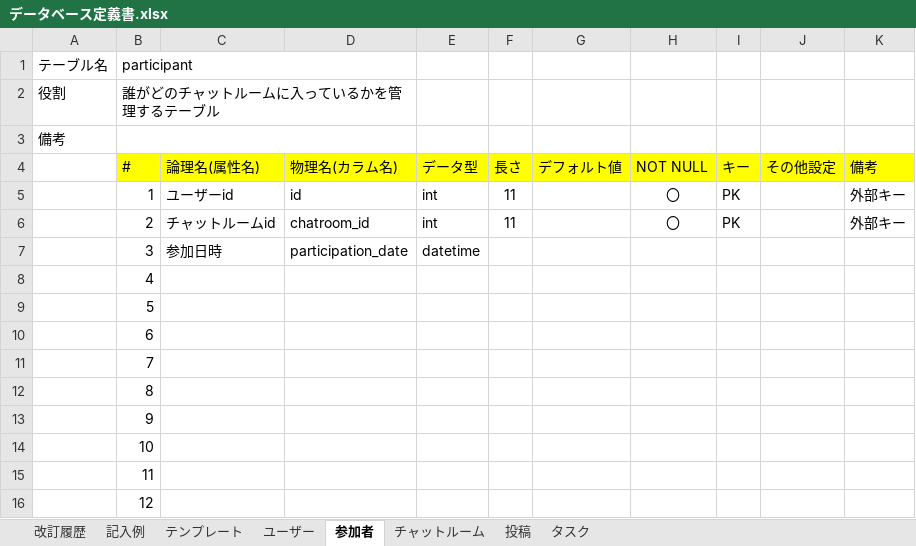
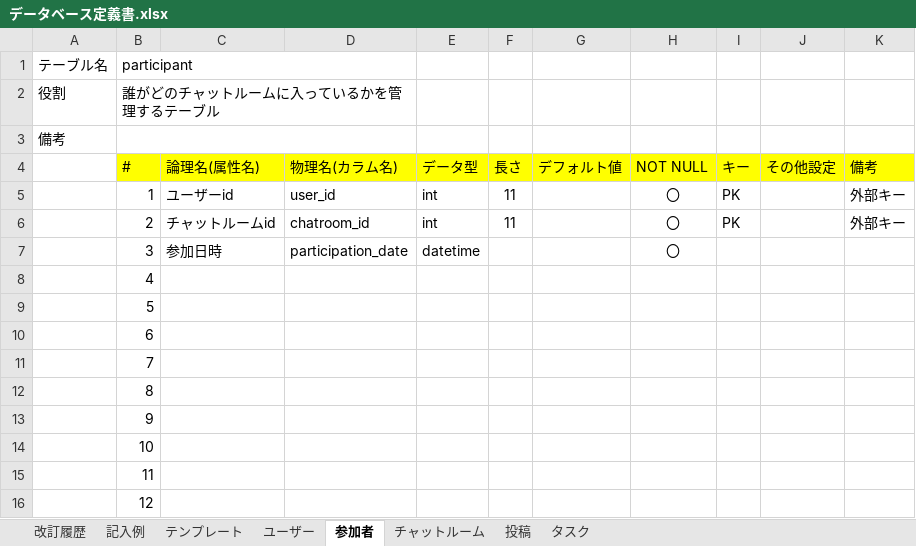
Before and after one commit to labotinc/quelcode-db, an Excel workbook: db/db-challenge2/データベース定義書.xlsx, sheet 参加者, drawn as a sheet; values as stored, in another font and other column widths than the file's, no borders; the diff names each change by its address in the sheet, - before the commit and + after, or states it on an @@ line.

Commit message:
定義書_微修正

```diff
--- a/db/db-challenge2/データベース定義書.xlsx (sheet 参加者)
+++ b/db/db-challenge2/データベース定義書.xlsx (sheet 参加者)
-D5 (物理名(カラム名)): id
+D5 (物理名(カラム名)): user_id
-H7 (NOT NULL): (empty)
+H7 (NOT NULL): 〇
```
Also changed, not shown: sheet チャットルーム, sheet タスク.
